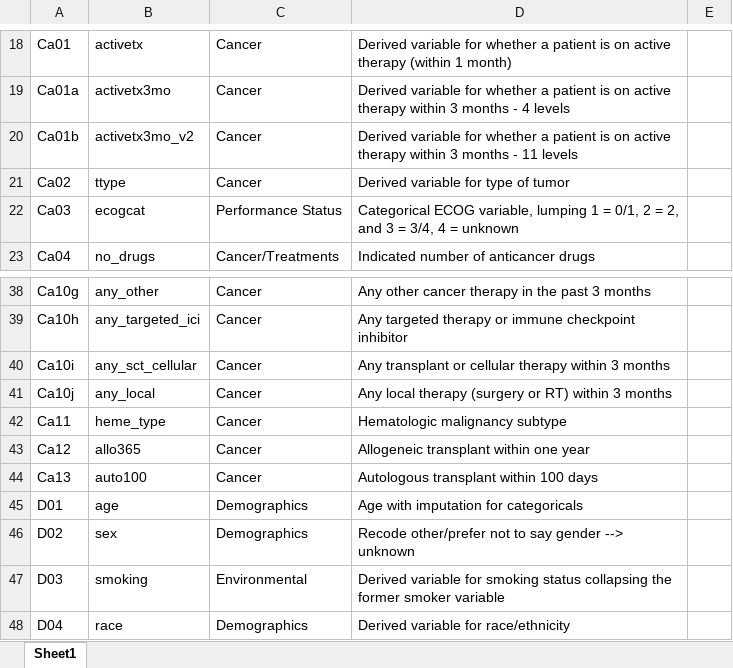
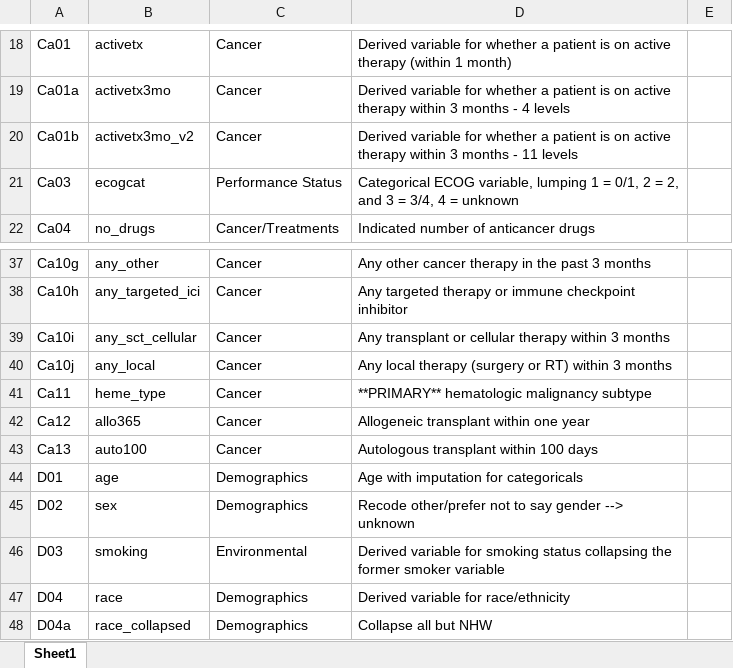
Before and after one commit to covidncancer/CCC19_dictionary, an Excel workbook: CCC19_Derived_Variables_Spreadsheet.xlsx, sheet Sheet1, drawn as a sheet; only a part is shown, gaps mark what is left out; the shorter side is filled out with more unchanged rows; values as stored, in another font and other column widths than the file's, no borders; table styles not drawn; removed rows and columns are numbered as before the commit, all else as after; the diff covers the shown part only; the diff names each change by its address in the sheet, - before the commit and + after, or states it on an @@ line.

Commit message:
Cancer type variables
Added 25 cancer type binary indicators

```diff
--- a/CCC19_Derived_Variables_Spreadsheet.xlsx (sheet Sheet1)
+++ b/CCC19_Derived_Variables_Spreadsheet.xlsx (sheet Sheet1)
-row 21: Ca02 | ttype | Cancer | Derived variable for type of tumor
-D41: Hematologic malignancy subtype
+D41: **PRIMARY** hematologic malignancy subtype
```
Also changed, not shown: 25 added rows elsewhere in this sheet, 2 other files.
